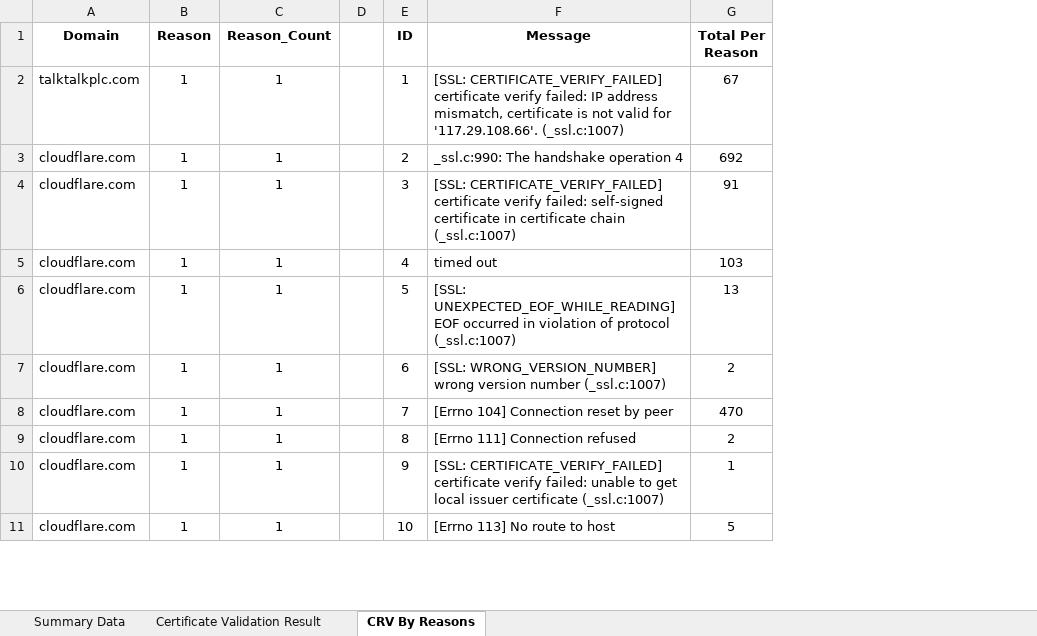
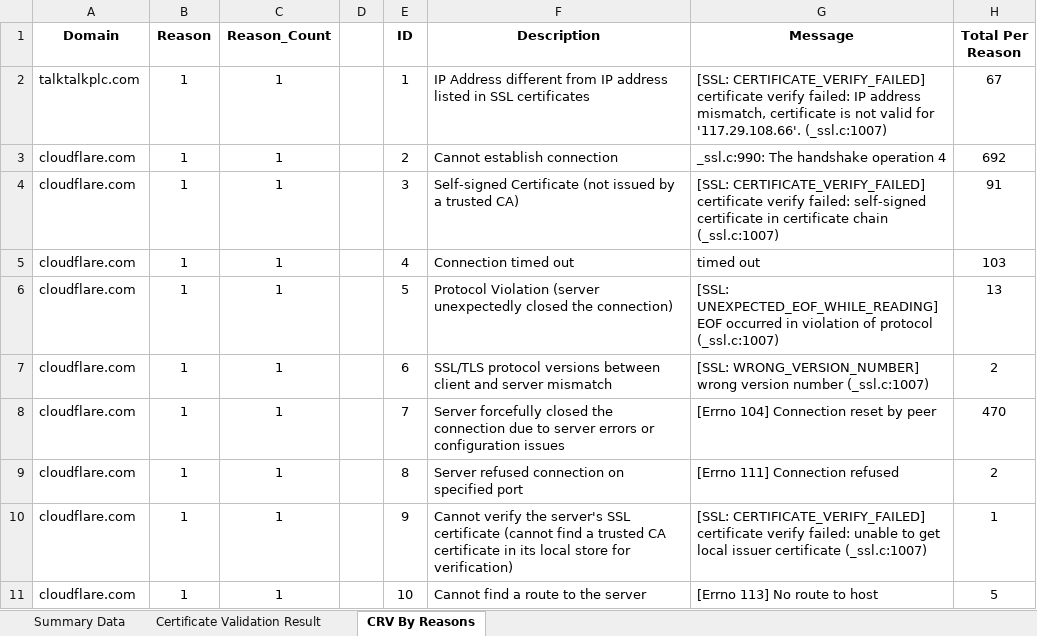
Before and after one commit to Sophakneath/Computer-Network-Project, an Excel workbook: Result Lists/Second Scan Result/Summary_Second_Scan.xlsx, sheet CRV By Reasons, drawn as a sheet; only a part is shown; values as stored, in another font and other column widths than the file's, no borders; the diff names each change by its address in the sheet, - before the commit and + after, or states it on an @@ line.

```diff
--- a/Result Lists/Second Scan Result/Summary_Second_Scan.xlsx (sheet CRV By Reasons)
+++ b/Result Lists/Second Scan Result/Summary_Second_Scan.xlsx (sheet CRV By Reasons)
+column F (Description), rows 2-11: IP Address different from IP address listed in SSL certificates | Cannot establish connection | Self-signed Certificate (not issued by a trusted CA) | Connection timed out | Protocol Violation (server unexpectedly closed the connection) | SSL/TLS protocol versions between client and server mismatch | Server forcefully closed the connection due to server errors or configuration issues | Server refused connection on specified port | Cannot verify the server's SSL certificate (cannot find a trusted CA certificate in its local store for verification) | Cannot find a route to the server
```
Also changed, not shown: sheet Summary Data, Result Lists/First Scan Result/Summary_First_Scan.xlsx, 2 other files.
